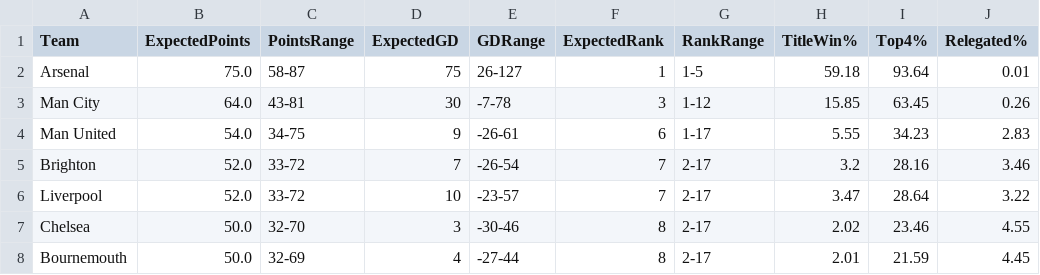
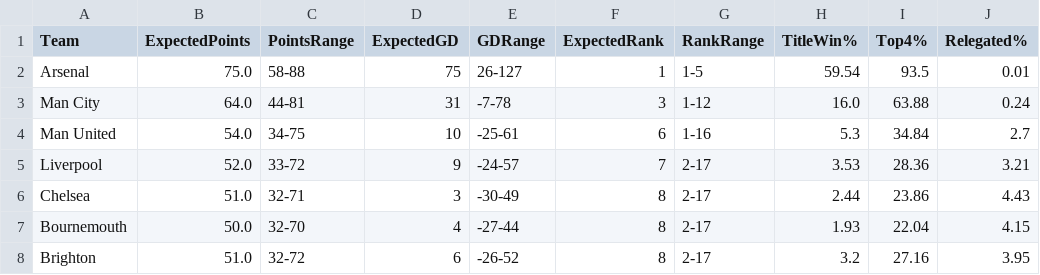
Before and after one commit to kiganyamburu/EPL-Season-Predictor, a CSV file: output/final_table_projection.csv, drawn as a sheet; only a part is shown; the diff covers the shown part only.

```diff
--- a/output/final_table_projection.csv
+++ b/output/final_table_projection.csv
@@ -1,8 +1,8 @@
 Team,ExpectedPoints,PointsRange,ExpectedGD,GDRange,ExpectedRank,RankRange,TitleWin%,Top4%,Relegated%
-Arsenal,75.0,58-87,75,26-127,1,1-5,59.18,93.64,0.01
-Man City,64.0,43-81,30,-7-78,3,1-12,15.85,63.45,0.26
-Man United,54.0,34-75,9,-26-61,6,1-17,5.55,34.23,2.83
-Brighton,52.0,33-72,7,-26-54,7,2-17,3.2,28.16,3.46
-Liverpool,52.0,33-72,10,-23-57,7,2-17,3.47,28.64,3.22
-Chelsea,50.0,32-70,3,-30-46,8,2-17,2.02,23.46,4.55
-Bournemouth,50.0,32-69,4,-27-44,8,2-17,2.01,21.59,4.45
+Arsenal,75.0,58-88,75,26-127,1,1-5,59.54,93.5,0.01
+Man City,64.0,44-81,31,-7-78,3,1-12,16.0,63.88,0.24
+Man United,54.0,34-75,10,-25-61,6,1-16,5.3,34.84,2.7
+Liverpool,52.0,33-72,9,-24-57,7,2-17,3.53,28.36,3.21
+Chelsea,51.0,32-71,3,-30-49,8,2-17,2.44,23.86,4.43
+Bournemouth,50.0,32-70,4,-27-44,8,2-17,1.93,22.04,4.15
+Brighton,51.0,32-72,6,-26-52,8,2-17,3.2,27.16,3.95
```
Also changed, not shown: 58 edited cells elsewhere in this file, data/processed/final_elos.csv, data/processed/matches_with_features.csv, 5 other files.
